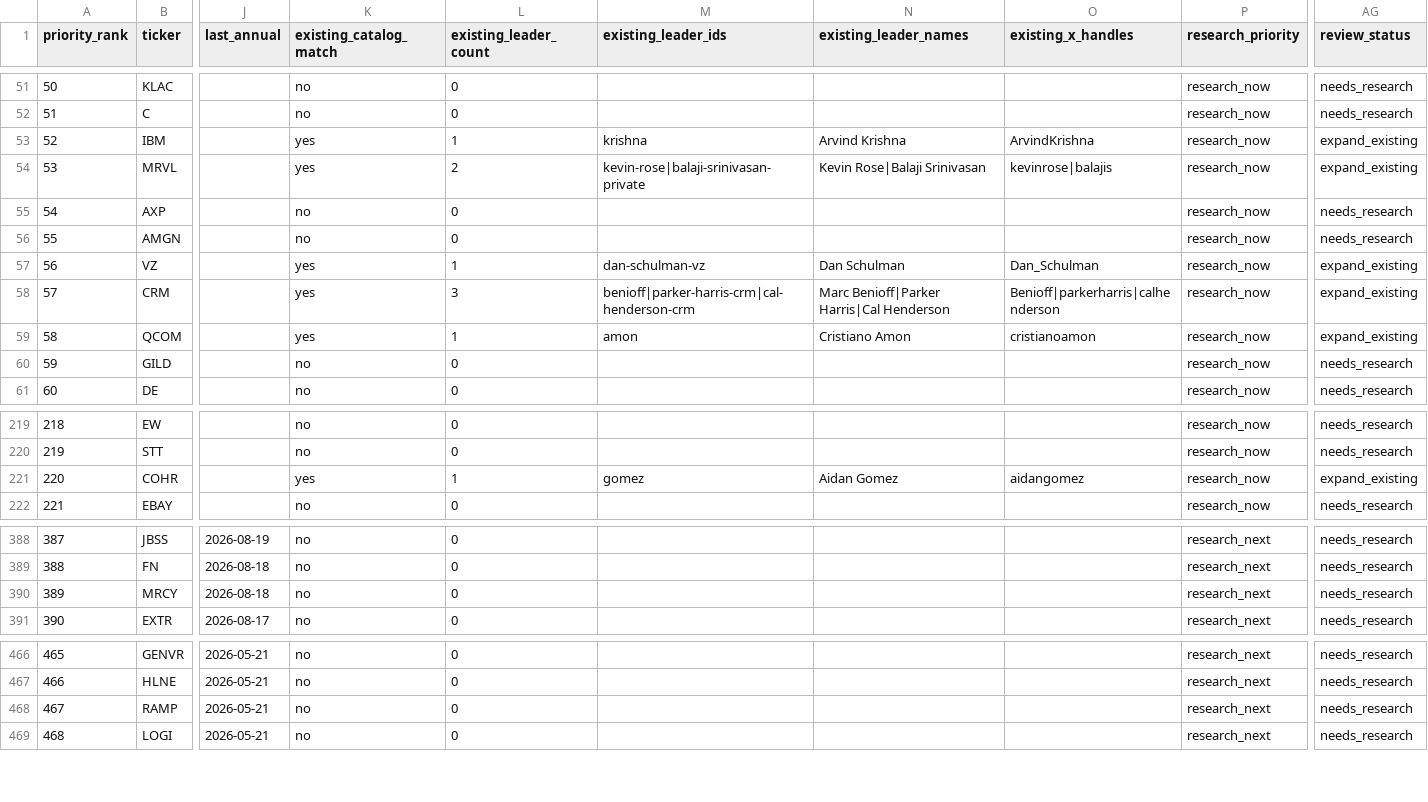
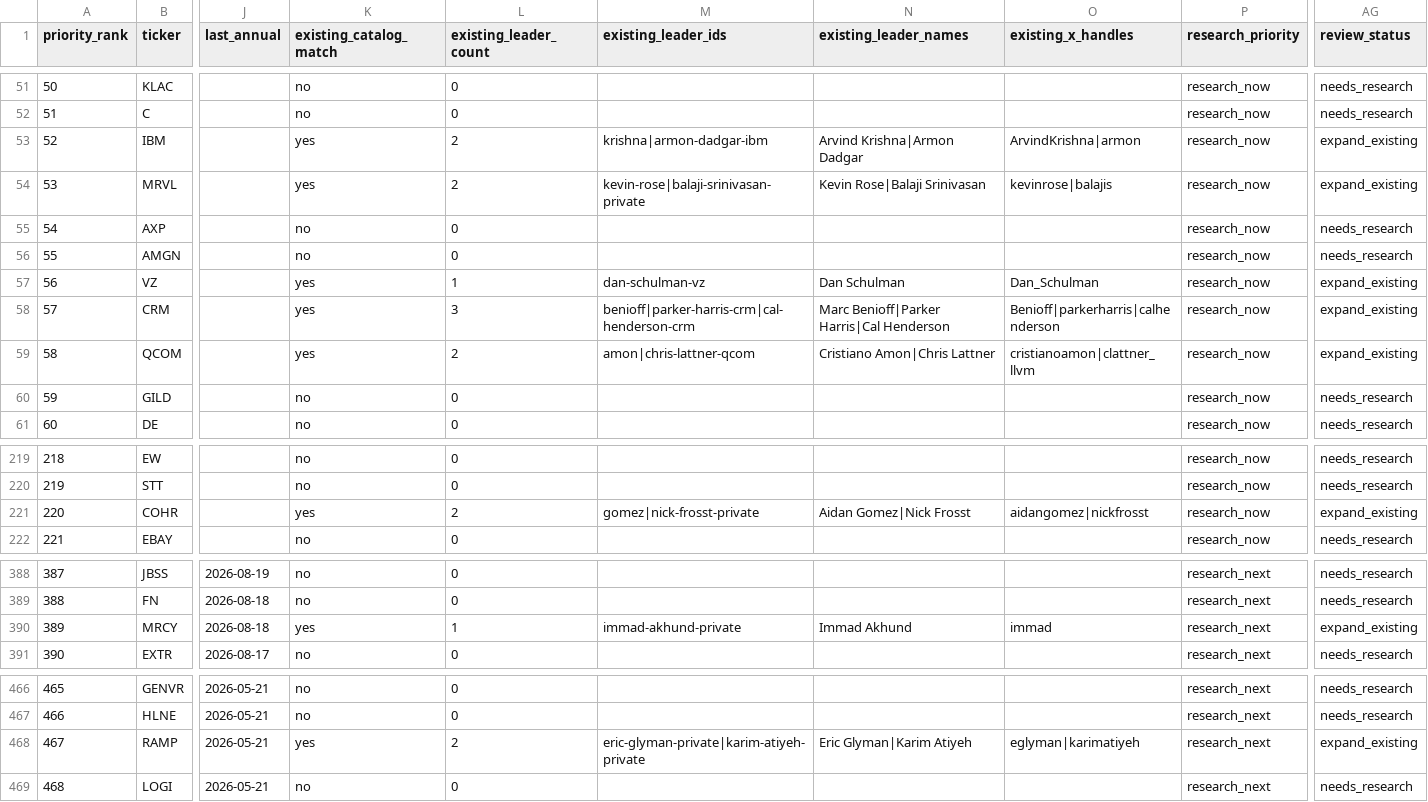
Before and after one commit to 254684589-max/ooglex-site, a CSV file: data/tech-leaders/executive_candidate_queue.csv, drawn as a sheet; only a part is shown, gaps mark what is left out; the diff covers the shown part only; the diff names each change by its address in the sheet, - before the commit and + after, or states it on an @@ line.

```diff
--- a/data/tech-leaders/executive_candidate_queue.csv
+++ b/data/tech-leaders/executive_candidate_queue.csv
-L53 (existing_leader_count): 1
+L53 (existing_leader_count): 2
-M53 (existing_leader_ids): krishna
+M53 (existing_leader_ids): krishna|armon-dadgar-ibm
-N53 (existing_leader_names): Arvind Krishna
+N53 (existing_leader_names): Arvind Krishna|Armon Dadgar
-O53 (existing_x_handles): ArvindKrishna
+O53 (existing_x_handles): ArvindKrishna|armon
-L59 (existing_leader_count): 1
+L59 (existing_leader_count): 2
-M59 (existing_leader_ids): amon
+M59 (existing_leader_ids): amon|chris-lattner-qcom
-N59 (existing_leader_names): Cristiano Amon
+N59 (existing_leader_names): Cristiano Amon|Chris Lattner
-O59 (existing_x_handles): cristianoamon
+O59 (existing_x_handles): cristianoamon|clattner_llvm
-L221 (existing_leader_count): 1
+L221 (existing_leader_count): 2
-M221 (existing_leader_ids): gomez
+M221 (existing_leader_ids): gomez|nick-frosst-private
-N221 (existing_leader_names): Aidan Gomez
+N221 (existing_leader_names): Aidan Gomez|Nick Frosst
-O221 (existing_x_handles): aidangomez
+O221 (existing_x_handles): aidangomez|nickfrosst
-K390 (existing_catalog_match): no
+K390 (existing_catalog_match): yes
-L390 (existing_leader_count): 0
+L390 (existing_leader_count): 1
-M390 (existing_leader_ids): (empty)
+M390 (existing_leader_ids): immad-akhund-private
-N390 (existing_leader_names): (empty)
+N390 (existing_leader_names): Immad Akhund
-O390 (existing_x_handles): (empty)
+O390 (existing_x_handles): immad
-AG390 (review_status): needs_research
+AG390 (review_status): expand_existing
-K468 (existing_catalog_match): no
+K468 (existing_catalog_match): yes
-L468 (existing_leader_count): 0
+L468 (existing_leader_count): 2
-M468 (existing_leader_ids): (empty)
+M468 (existing_leader_ids): eric-glyman-private|karim-atiyeh-private
-N468 (existing_leader_names): (empty)
+N468 (existing_leader_names): Eric Glyman|Karim Atiyeh
-O468 (existing_x_handles): (empty)
+O468 (existing_x_handles): eglyman|karimatiyeh
-AG468 (review_status): needs_research
+AG468 (review_status): expand_existing
```
Also changed, not shown: 56 edited cells elsewhere in this file, 1 other file.
